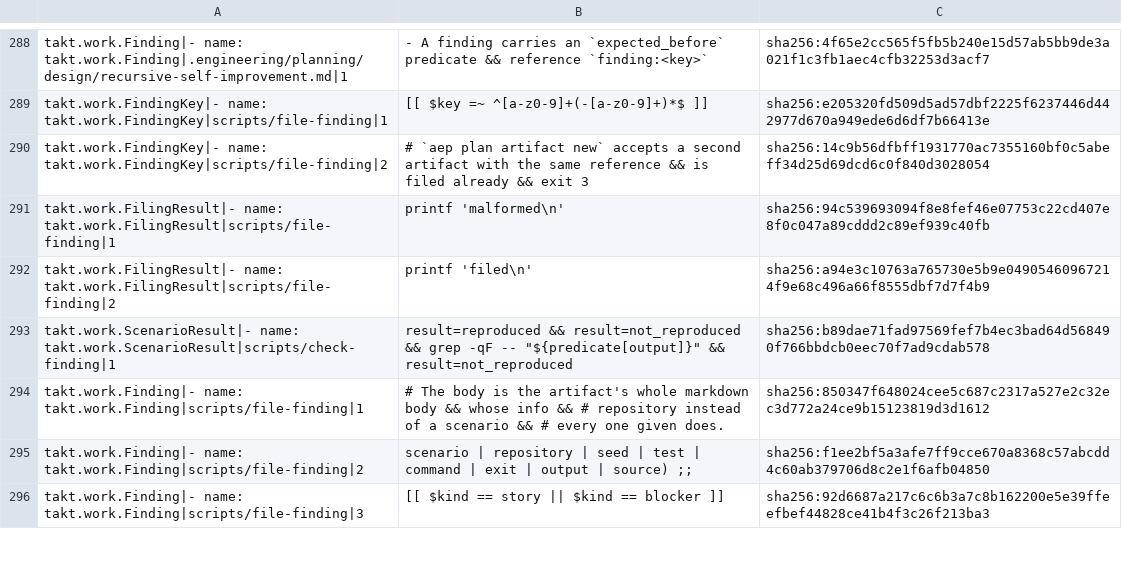
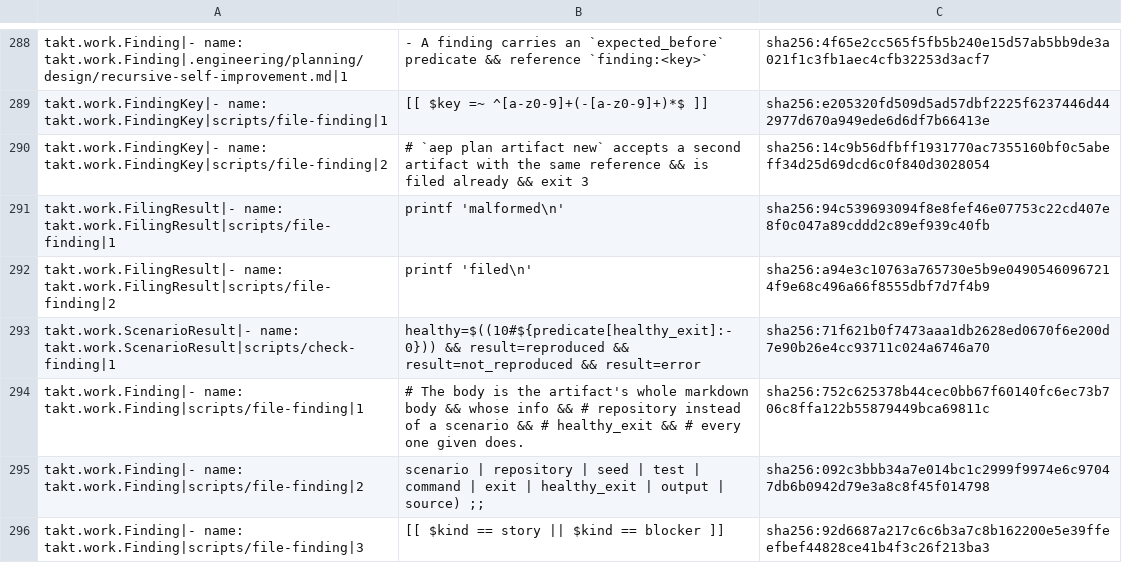
Before and after one commit to beyond10x/takt, a TSV file: ess/domains/takt.citations.tsv, drawn as a sheet; only a part is shown, gaps mark what is left out; the diff covers the shown part only.

```diff
--- a/ess/domains/takt.citations.tsv
+++ b/ess/domains/takt.citations.tsv
@@ -304,5 +304,5 @@ takt.work.FilingResult|- name: takt.work.FilingResult|scripts/file-finding|1	pri
 takt.work.FilingResult|- name: takt.work.FilingResult|scripts/file-finding|2	printf 'filed\n'	sha256:a94e3c10763a765730e5b9e04905460967214f9e68c496a66f8555dbf7d7f4b9
-takt.work.ScenarioResult|- name: takt.work.ScenarioResult|scripts/check-finding|1	result=reproduced && result=not_reproduced && grep -qF -- "${predicate[output]}" && result=not_reproduced	sha256:b89dae71fad97569fef7b4ec3bad64d568490f766bbdcb0eec70f7ad9cdab578
-takt.work.Finding|- name: takt.work.Finding|scripts/file-finding|1	# The body is the artifact's whole markdown body && whose info && #   repository  instead of a scenario && # every one given does.	sha256:850347f648024cee5c687c2317a527e2c32ec3d772a24ce9b15123819d3d1612
-takt.work.Finding|- name: takt.work.Finding|scripts/file-finding|2	scenario | repository | seed | test | command | exit | output | source) ;;	sha256:f1ee2bf5a3afe7ff9cce670a8368c57abcdd4c60ab379706d8c2e1f6afb04850
+takt.work.ScenarioResult|- name: takt.work.ScenarioResult|scripts/check-finding|1	healthy=$((10#${predicate[healthy_exit]:-0})) && result=reproduced && result=not_reproduced && result=error	sha256:71f621b0f7473aaa1db2628ed0670f6e200d7e90b26e4cc93711c024a6746a70
+takt.work.Finding|- name: takt.work.Finding|scripts/file-finding|1	# The body is the artifact's whole markdown body && whose info && #   repository  instead of a scenario && #   healthy_exit && # every one given does.	sha256:752c625378b44cec0bb67f60140fc6ec73b706c8ffa122b55879449bca69811c
+takt.work.Finding|- name: takt.work.Finding|scripts/file-finding|2	scenario | repository | seed | test | command | exit | healthy_exit | output | source) ;;	sha256:092c3bbb34a7e014bc1c2999f9974e6c97047db6b0942d79e3a8c8f45f014798
 takt.work.Finding|- name: takt.work.Finding|scripts/file-finding|3	[[ $kind == story || $kind == blocker ]]	sha256:92d6687a217c6c6b3a7c8b162200e5e39ffeefbef44828ce41b4f3c26f213ba3
```
Also changed, not shown: 2 added rows and 5 edited cells elsewhere in this file, 8 other files.
